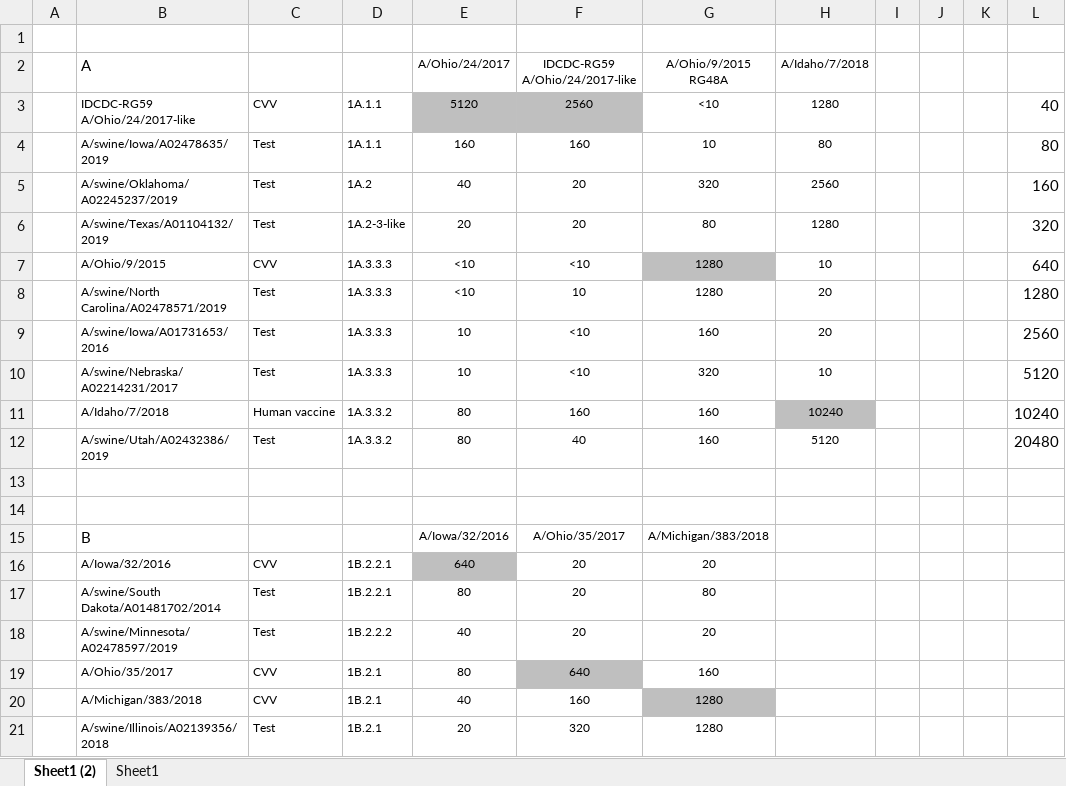
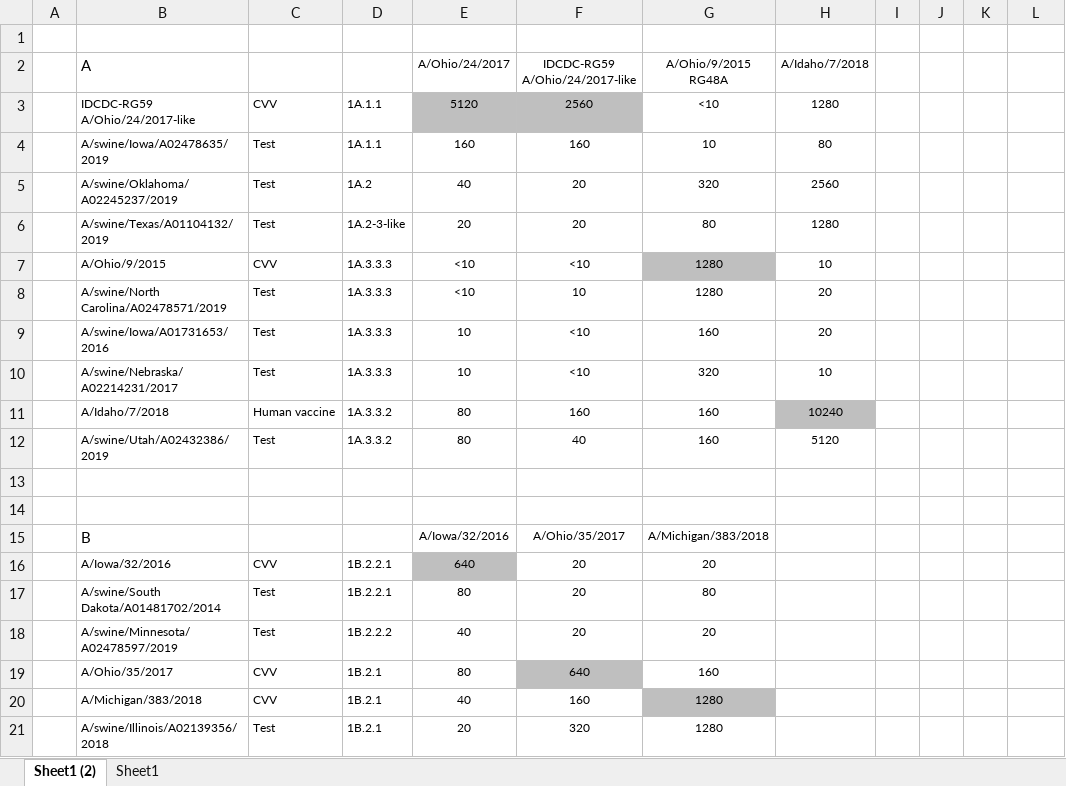
Before and after one commit to flu-crew/h1-risk-pipeline, an Excel workbook: Figures/Table_1_raw_cvv.xlsx, sheet Sheet1 (2), drawn as a sheet; values as stored, in another font and other column widths than the file's, no borders; the diff names each change by its address in the sheet, - before the commit and + after, or states it on an @@ line.

Commit message:
figure (plus corresponding markdown and data files) changes per reviewer suggestions - Figures 1, S1A edited, added S1B

```diff
--- a/Figures/Table_1_raw_cvv.xlsx (sheet Sheet1 (2))
+++ b/Figures/Table_1_raw_cvv.xlsx (sheet Sheet1 (2))
-L3: 40
+L3: (empty)
-L4: 80
+L4: (empty)
-L5: 160
+L5: (empty)
-L6: 320
+L6: (empty)
-L7: 640
+L7: (empty)
-L8: 1280
+L8: (empty)
-L9: 2560
+L9: (empty)
-L10: 5120
+L10: (empty)
-L11: 10240
+L11: (empty)
-L12: 20480
+L12: (empty)
```
Also changed, not shown: 40 other files.
